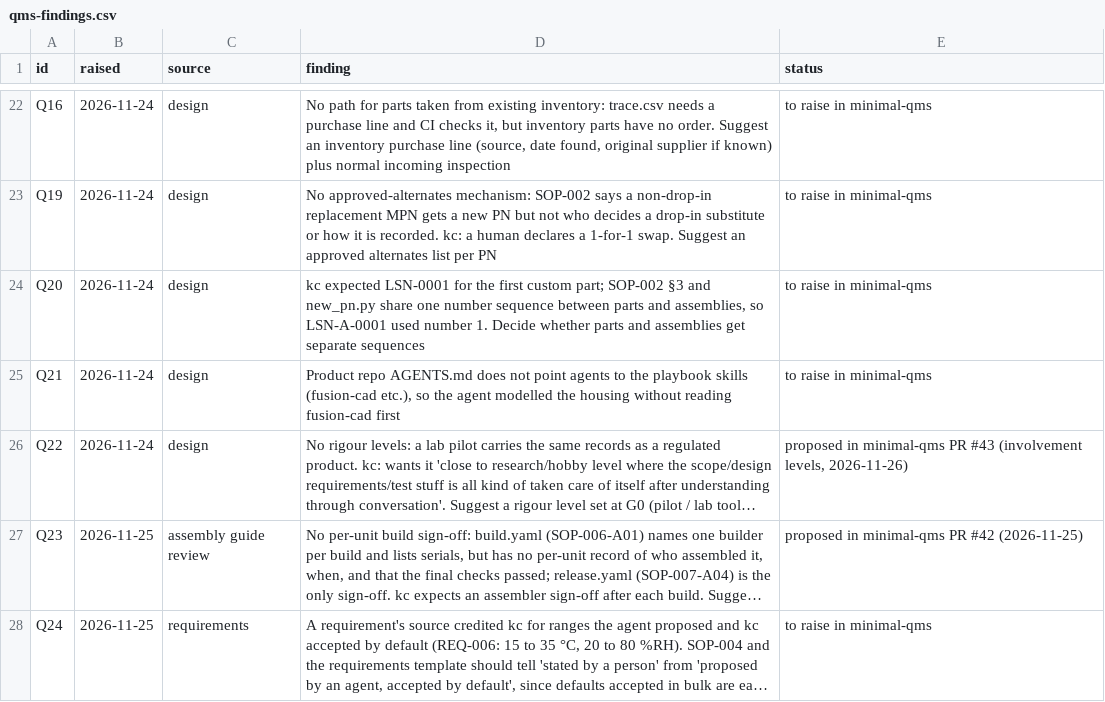
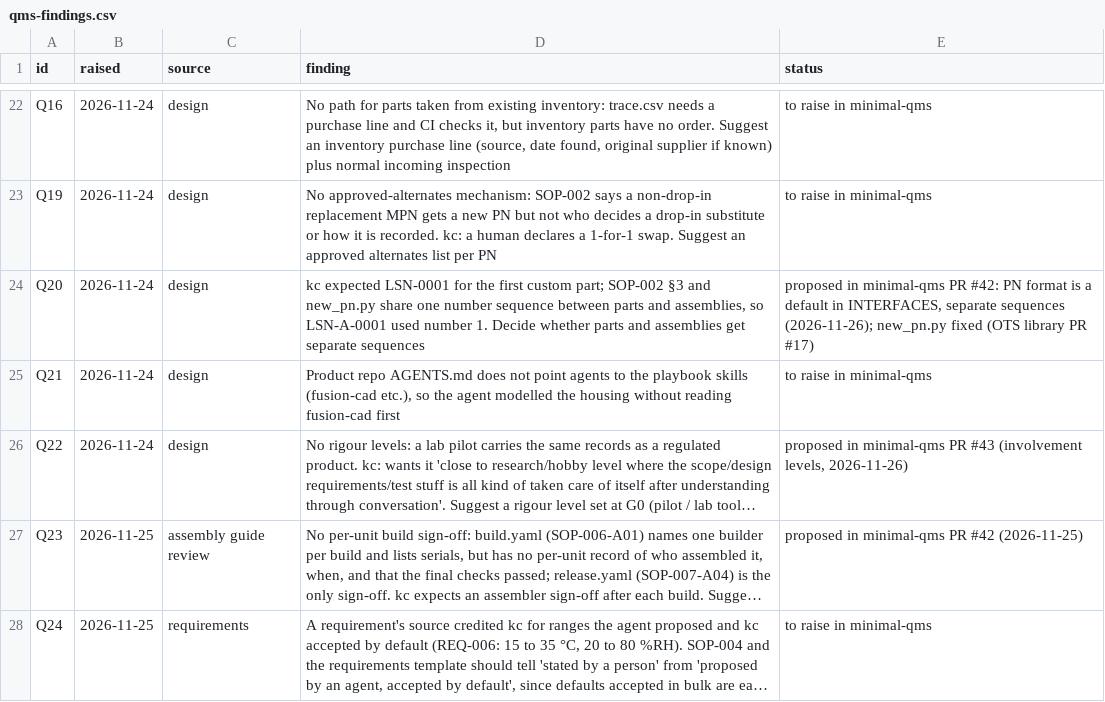
Before and after one commit to kelvinchow23/minimal-qms-hello-pilot-lab-sensor-node, a CSV file: qms/qms-findings.csv, drawn as a sheet; only a part is shown, gaps mark what is left out; long unchanged cells end in ….

```diff
--- a/qms/qms-findings.csv
+++ b/qms/qms-findings.csv
@@ -23,3 +23,3 @@ Q16,2026-11-24,design,"No path for parts taken from existing inventory: trace.cs
 Q19,2026-11-24,design,No approved-alternates mechanism: SOP-002 says a non-drop-in replacement MPN gets a new PN but not who decides a drop-in substitute or how it is recorded. kc: a human declares a 1-for-1 swap. Suggest an approved alternates list per PN,to raise in minimal-qms
-Q20,2026-11-24,design,"kc expected LSN-0001 for the first custom part; SOP-002 §3 and new_pn.py share one number sequence between parts and assemblies, so LSN-A-0001 used number 1. Decide whether parts and assemblies get separate sequences",to raise in minimal-qms
+Q20,2026-11-24,design,"kc expected LSN-0001 for the first custom part; SOP-002 §3 and new_pn.py share one number sequence between parts and assemblies, so LSN-A-0001 used number 1. Decide whether parts and assemblies get separate sequences","proposed in minimal-qms PR #42: PN format is a default in INTERFACES, separate sequences (2026-11-26); new_pn.py fixed (OTS library PR #17)"
 Q21,2026-11-24,design,"Product repo AGENTS.md does not point agents to the playbook skills (fusion-cad etc.), so the agent modelled the housing without reading fusion-cad first",to raise in minimal-qms
```
